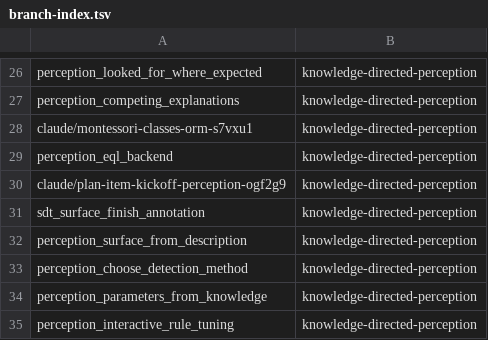
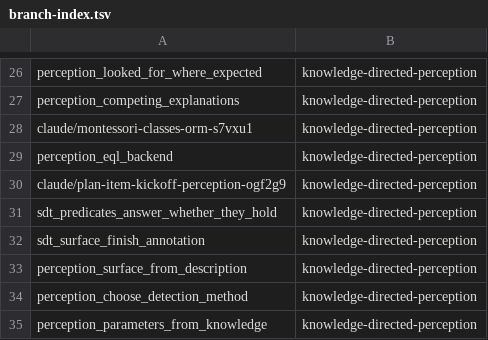
Before and after one commit to AbdelrhmanBassiouny/cognitive_robot_abstract_machine, a TSV file: .claude/personal/plans/_generated/branch-index.tsv, drawn as a sheet; only a part is shown, gaps mark what is left out; the shorter side is filled out with more unchanged rows.

Commit message:
Update plan manifest for knowledge-directed-perception

```diff
--- a/.claude/personal/plans/_generated/branch-index.tsv
+++ b/.claude/personal/plans/_generated/branch-index.tsv
@@ -30,2 +30,3 @@ perception_eql_backend	knowledge-directed-perception
 claude/plan-item-kickoff-perception-ogf2g9	knowledge-directed-perception
+sdt_predicates_answer_whether_they_hold	knowledge-directed-perception
 sdt_surface_finish_annotation	knowledge-directed-perception
```
Also changed, not shown: 1 other file.
